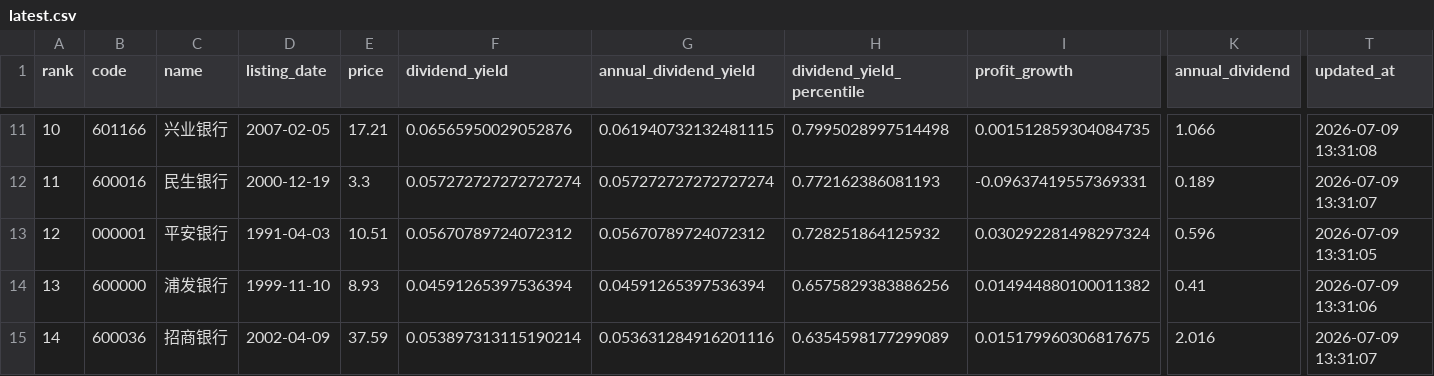
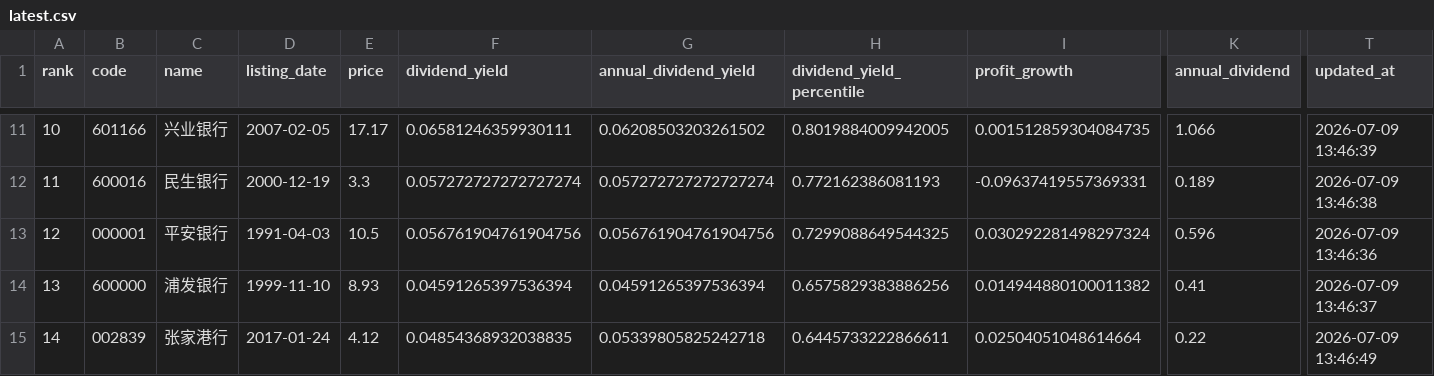
Before and after one commit to wdr0214/a-bank-monitor, a CSV file: data/latest.csv, drawn as a sheet; only a part is shown, gaps mark what is left out; the diff covers the shown part only; the diff names each change by its address in the sheet, - before the commit and + after, or states it on an @@ line.

```diff
--- a/data/latest.csv
+++ b/data/latest.csv
-E11 (price): 17.21
+E11 (price): 17.17
-F11 (dividend_yield): 0.06565950029052876
+F11 (dividend_yield): 0.06581246359930111
-G11 (annual_dividend_yield): 0.061940732132481115
+G11 (annual_dividend_yield): 0.06208503203261502
-H11 (dividend_yield_percentile): 0.7995028997514498
+H11 (dividend_yield_percentile): 0.8019884009942005
-T11 (updated_at): 2026-07-09 13:31:08
+T11 (updated_at): 2026-07-09 13:46:39
-T12 (updated_at): 2026-07-09 13:31:07
+T12 (updated_at): 2026-07-09 13:46:38
-E13 (price): 10.51
+E13 (price): 10.5
-F13 (dividend_yield): 0.05670789724072312
+F13 (dividend_yield): 0.056761904761904756
-G13 (annual_dividend_yield): 0.05670789724072312
+G13 (annual_dividend_yield): 0.056761904761904756
-H13 (dividend_yield_percentile): 0.728251864125932
+H13 (dividend_yield_percentile): 0.7299088649544325
-T13 (updated_at): 2026-07-09 13:31:05
+T13 (updated_at): 2026-07-09 13:46:36
-T14 (updated_at): 2026-07-09 13:31:06
+T14 (updated_at): 2026-07-09 13:46:37
-B15 (code): 600036
+B15 (code): 002839
-C15 (name): 招商银行
+C15 (name): 张家港行
-D15 (listing_date): 2002-04-09
+D15 (listing_date): 2017-01-24
-E15 (price): 37.59
+E15 (price): 4.12
-F15 (dividend_yield): 0.053897313115190214
+F15 (dividend_yield): 0.04854368932038835
-G15 (annual_dividend_yield): 0.053631284916201116
+G15 (annual_dividend_yield): 0.05339805825242718
-H15 (dividend_yield_percentile): 0.6354598177299089
+H15 (dividend_yield_percentile): 0.6445733222866611
-I15 (profit_growth): 0.015179960306817675
+I15 (profit_growth): 0.02504051048614664
-K15 (annual_dividend): 2.016
+K15 (annual_dividend): 0.22
-T15 (updated_at): 2026-07-09 13:31:07
+T15 (updated_at): 2026-07-09 13:46:49
```
Also changed, not shown: 165 edited cells elsewhere in this file, 2 other files.
